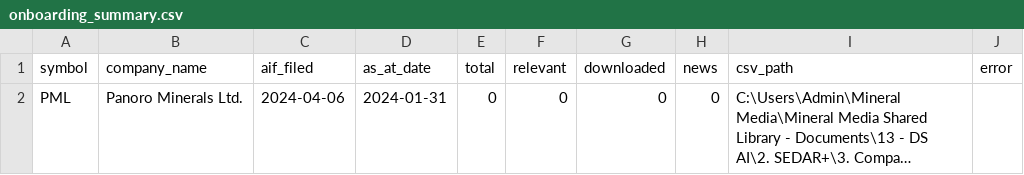
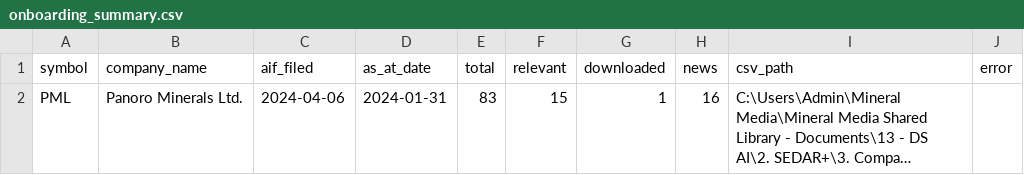
Before and after one commit to gcbarclawbot/sedar-automation, a CSV file: 3. Company Onboarding/Results/onboarding_summary.csv, drawn as a sheet; long unchanged cells end in …; the diff names each change by its address in the sheet, - before the commit and + after, or states it on an @@ line.

```diff
--- a/3. Company Onboarding/Results/onboarding_summary.csv
+++ b/3. Company Onboarding/Results/onboarding_summary.csv
-E2 (total): 0
+E2 (total): 83
-F2 (relevant): 0
+F2 (relevant): 15
-G2 (downloaded): 0
+G2 (downloaded): 1
-H2 (news): 0
+H2 (news): 16
```
Also changed, not shown: 3. Company Onboarding/Results/PML/filings_log.csv, 3 other files.
